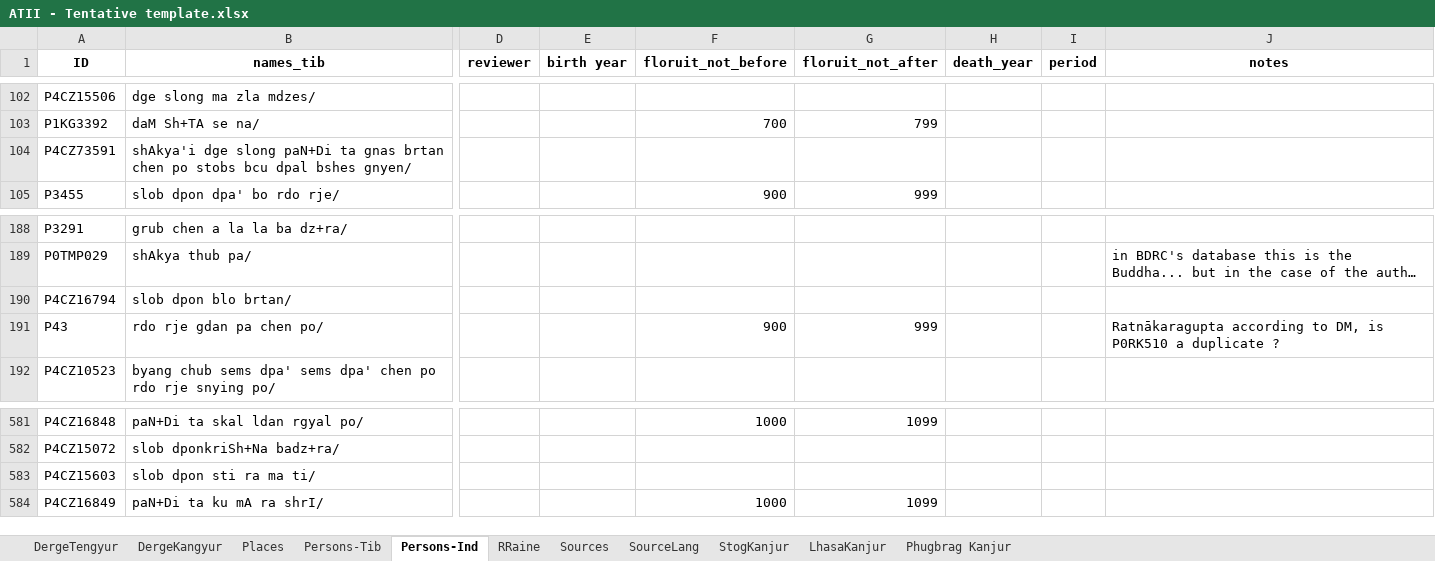
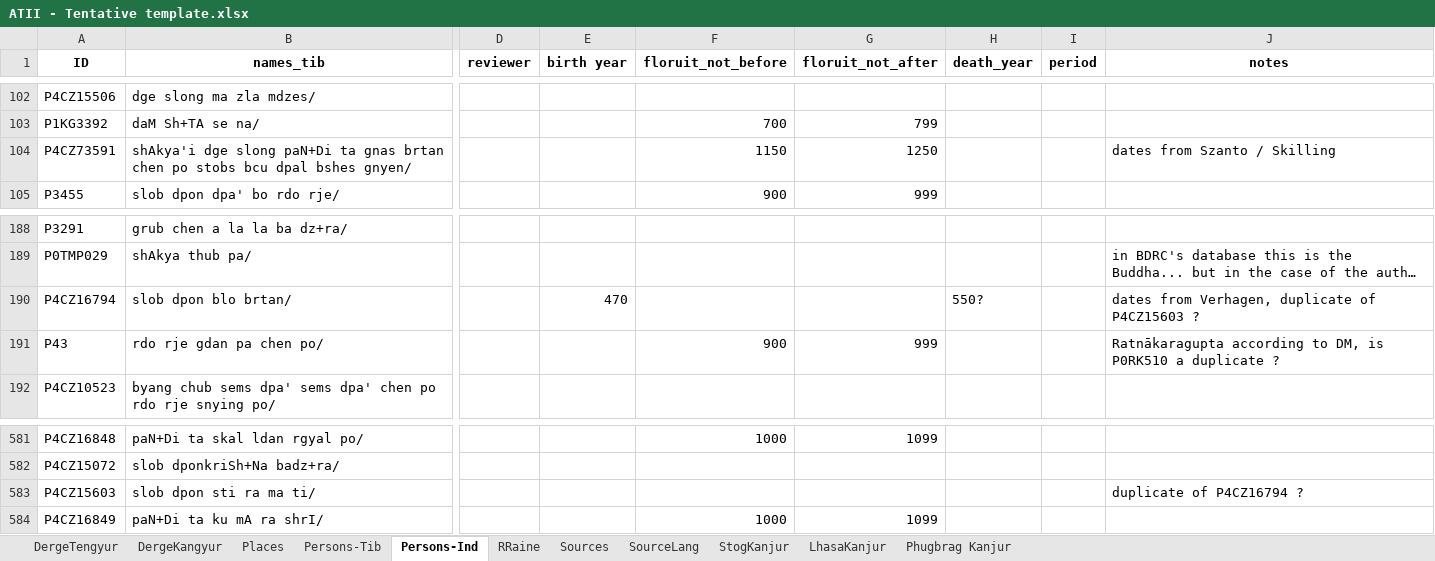
Before and after one commit to wkdewey/xml-parsing, an Excel workbook: data-export/ATII - Tentative template.xlsx, sheet Persons-Ind, drawn as a sheet; only a part is shown, gaps mark what is left out; long unchanged cells end in …; values as stored, in another font and other column widths than the file's, no borders; charts and pictures not drawn; the diff names each change by its address in the sheet, - before the commit and + after, or states it on an @@ line.

```diff
--- a/data-export/ATII - Tentative template.xlsx (sheet Persons-Ind)
+++ b/data-export/ATII - Tentative template.xlsx (sheet Persons-Ind)
-F104 (floruit_not_before): (empty)
+F104 (floruit_not_before): 1150
-G104 (floruit_not_after): (empty)
+G104 (floruit_not_after): 1250
-J104 (notes): (empty)
+J104 (notes): dates from Szanto / Skilling
-E190 (birth year): (empty)
+E190 (birth year): 470
-H190 (death_year): (empty)
+H190 (death_year): 550?
-J190 (notes): (empty)
+J190 (notes): dates from Verhagen, duplicate of P4CZ15603 ?
-J583 (notes): (empty)
+J583 (notes): duplicate of P4CZ16794 ?
```
Also changed, not shown: sheet Sources, sheet Persons-Tib, sheet DergeTengyur, WD_BDRC_data.xlsx, all_person_matches.xlsx, 4 other files.
